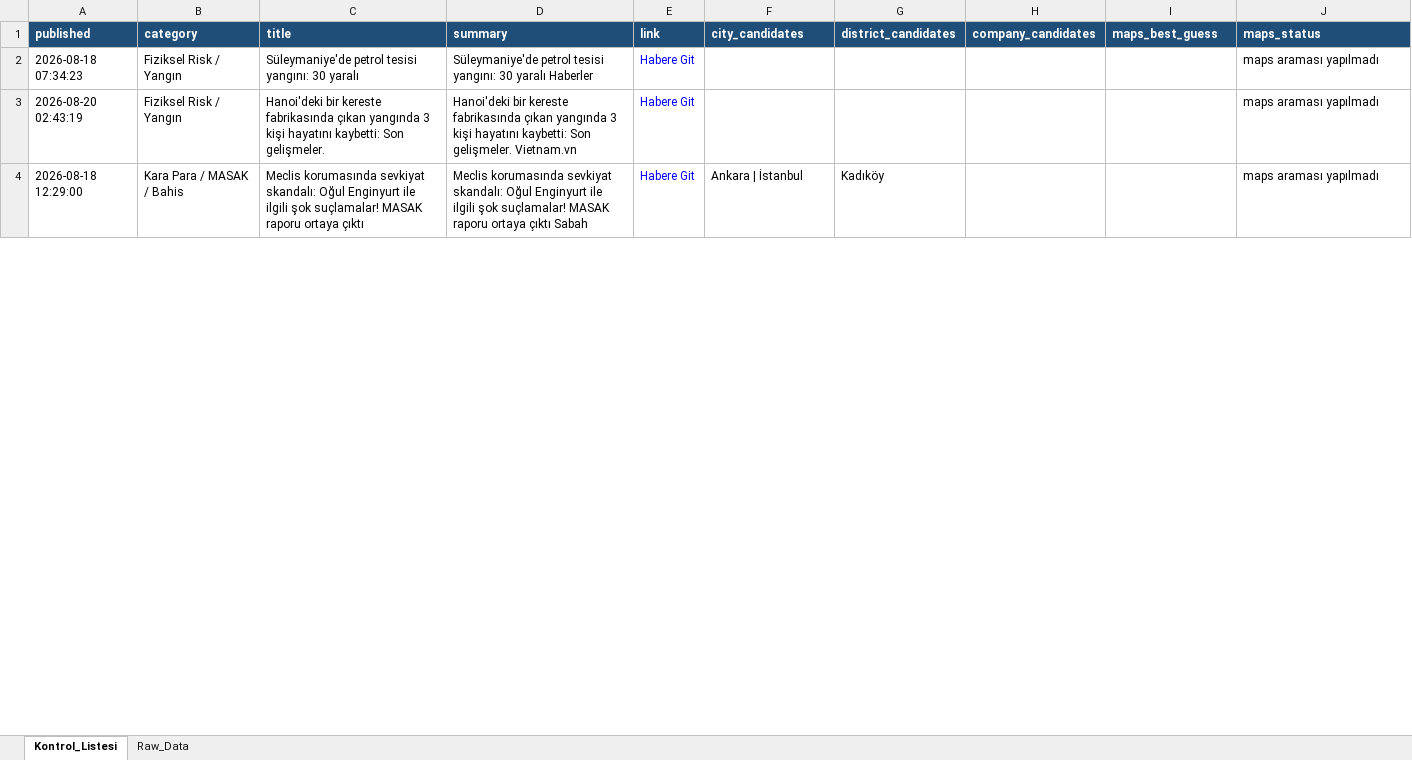
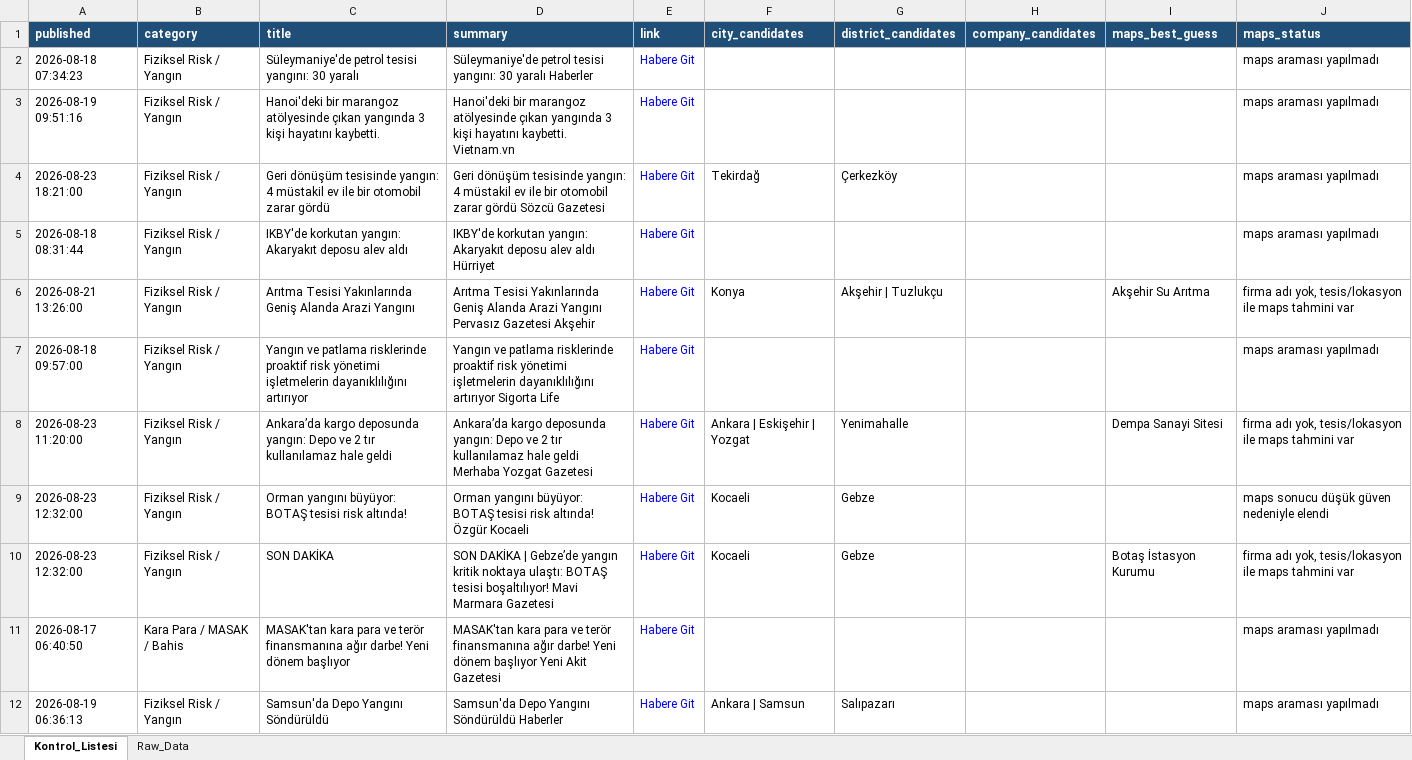
Before and after one commit to MuhammedMustafaSungur/haber-risk-monitor, an Excel workbook: data/haberler_final.xlsx, sheet Kontrol_Listesi, drawn as a sheet; only a part is shown; the shorter side is filled out with more unchanged rows; values as stored, in another font and other column widths than the file's, no borders; the diff covers the shown part only; the diff names each change by its address in the sheet, - before the commit and + after, or states it on an @@ line.

```diff
--- a/data/haberler_final.xlsx (sheet Kontrol_Listesi)
+++ b/data/haberler_final.xlsx (sheet Kontrol_Listesi)
-A3 (published): 2026-08-20 02:43:19
+A3 (published): 2026-08-19 09:51:16
-C3 (title): Hanoi'deki bir kereste fabrikasında çıkan yangında 3 kişi hayatını kaybetti: Son gelişmeler.
+C3 (title): Hanoi'deki bir marangoz atölyesinde çıkan yangında 3 kişi hayatını kaybetti.
-D3 (summary): Hanoi'deki bir kereste fabrikasında çıkan yangında 3 kişi hayatını kaybetti: Son gelişmeler. Vietnam.vn
+D3 (summary): Hanoi'deki bir marangoz atölyesinde çıkan yangında 3 kişi hayatını kaybetti. Vietnam.vn
+row 4: 2026-08-23 18:21:00 | Fiziksel Risk / Yangın | Geri dönüşüm tesisinde yangın: 4 müstakil ev ile bir otomobil zarar gördü | Geri dönüşüm tesisinde yangın: 4 müstakil ev ile bir otomobil zarar gördü Sözcü Gazetesi | Habere Git | Tekirdağ | Çerkezköy |  |  | maps araması yapılmadı
@@ row 27 moved to row 5: 2026-08-18 08:31:44 @@
+row 6: 2026-08-21 13:26:00 | Fiziksel Risk / Yangın | Arıtma Tesisi Yakınlarında Geniş Alanda Arazi Yangını | Arıtma Tesisi Yakınlarında Geniş Alanda Arazi Yangını Pervasız Gazetesi Akşehir | Habere Git | Konya | Akşehir | Tuzlukçu |  | Akşehir Su Arıtma | firma adı yok, tesis/lokasyon ile maps tahmini var
@@ row 29 moved to row 7: 2026-08-18 09:57:00 @@
+row 8: 2026-08-23 11:20:00 | Fiziksel Risk / Yangın | Ankara’da kargo deposunda yangın: Depo ve 2 tır kullanılamaz hale geldi | Ankara’da kargo deposunda yangın: Depo ve 2 tır kullanılamaz hale geldi Merhaba Yozgat Gazetesi | Habere Git | Ankara | Eskişehir | Yozgat | Yenimahalle |  | Dempa Sanayi Sitesi | firma adı yok, tesis/lokasyon ile maps tahmini var
@@ row 33 moved to row 9: 2026-08-23 12:32:00 @@
+row 10: 2026-08-23 12:32:00 | Fiziksel Risk / Yangın | SON DAKİKA | SON DAKİKA | Gebze’de yangın kritik noktaya ulaştı: BOTAŞ tesisi boşaltılıyor! Mavi Marmara Gazetesi | Habere Git | Kocaeli | Gebze |  | Botaş İstasyon Kurumu | firma adı yok, tesis/lokasyon ile maps tahmini var
@@ row 22 moved to row 11: 2026-08-17 06:40:50 @@
+row 12: 2026-08-19 06:36:13 | Fiziksel Risk / Yangın | Samsun'da Depo Yangını Söndürüldü | Samsun'da Depo Yangını Söndürüldü Haberler | Habere Git | Ankara | Samsun | Salıpazarı |  |  | maps araması yapılmadı
```
Also changed, not shown: 65 added rows, 57 removed rows, 31 moved rows and 60 edited cells elsewhere in this sheet, sheet Raw_Data, 1 other file.
